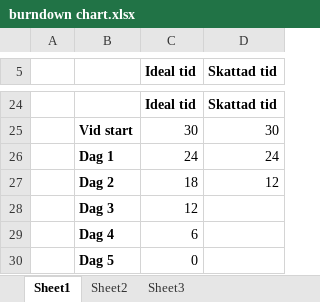
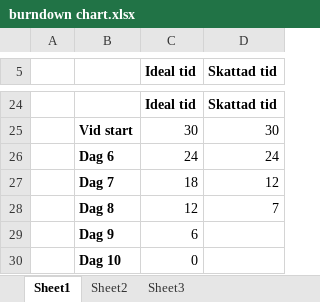
Before and after one commit to jl223ag/Scrum, an Excel workbook: burndown chart.xlsx, sheet Sheet1, drawn as a sheet; only a part is shown, gaps mark what is left out; values as stored, in another font and other column widths than the file's, no borders; charts and pictures not drawn; removed rows and columns are numbered as before the commit, all else as after; the diff names each change by its address in the sheet, - before the commit and + after, or states it on an @@ line.

```diff
--- a/burndown chart.xlsx (sheet Sheet1)
+++ b/burndown chart.xlsx (sheet Sheet1)
-B26: Dag 1
+B26: Dag 6
-B27: Dag 2
+B27: Dag 7
-row 28:  | Dag 3 | 12
+row 28:  | Dag 8 | 12 | 7
-B29: Dag 4
+B29: Dag 9
-B30: Dag 5
+B30: Dag 10
```
Also changed, not shown: charts or pictures, 1 other file.
